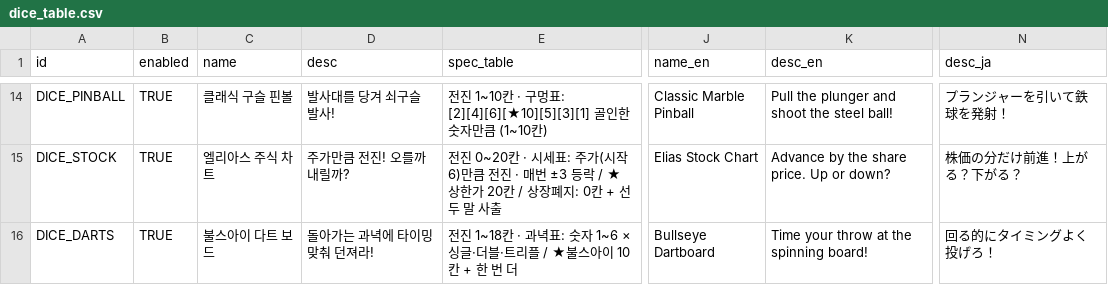
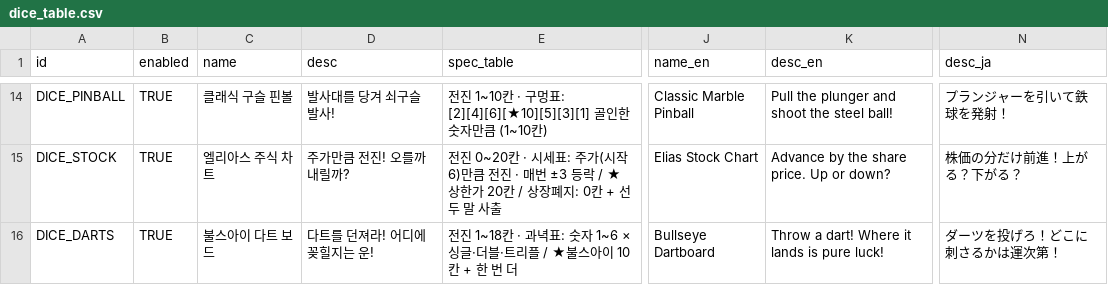
Before and after one commit to mayjohn66-cmd/TRG, a CSV file: content_trickcal/data/dice_table.csv, drawn as a sheet; only a part is shown, gaps mark what is left out; the diff names each change by its address in the sheet, - before the commit and + after, or states it on an @@ line.

```diff
--- a/content_trickcal/data/dice_table.csv
+++ b/content_trickcal/data/dice_table.csv
-D16 (desc): 돌아가는 과녁에 타이밍 맞춰 던져라!
+D16 (desc): 다트를 던져라! 어디에 꽂힐지는 운!
-K16 (desc_en): Time your throw at the spinning board!
+K16 (desc_en): Throw a dart! Where it lands is pure luck!
-N16 (desc_ja): 回る的にタイミングよく投げろ！
+N16 (desc_ja): ダーツを投げろ！どこに刺さるかは運次第！
```
Also changed, not shown: content_trickcal/data/translations.csv, 9 other files.
